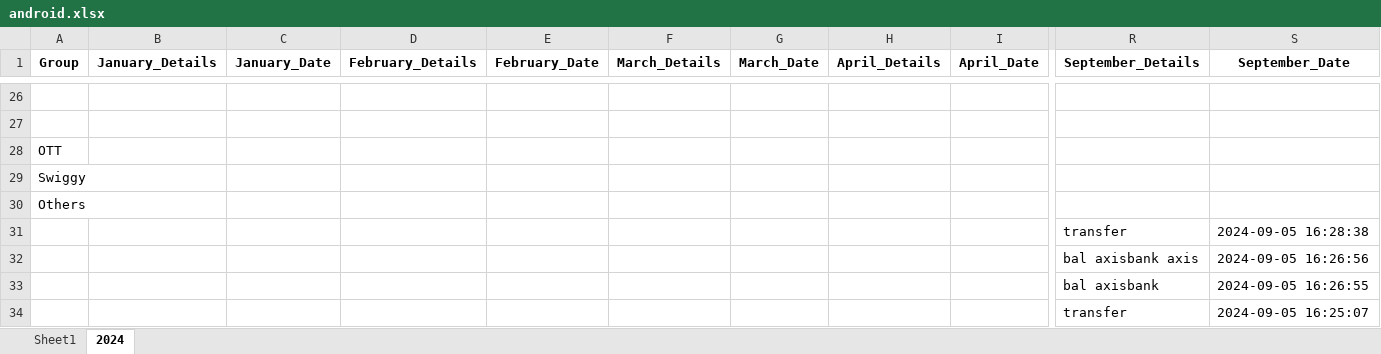
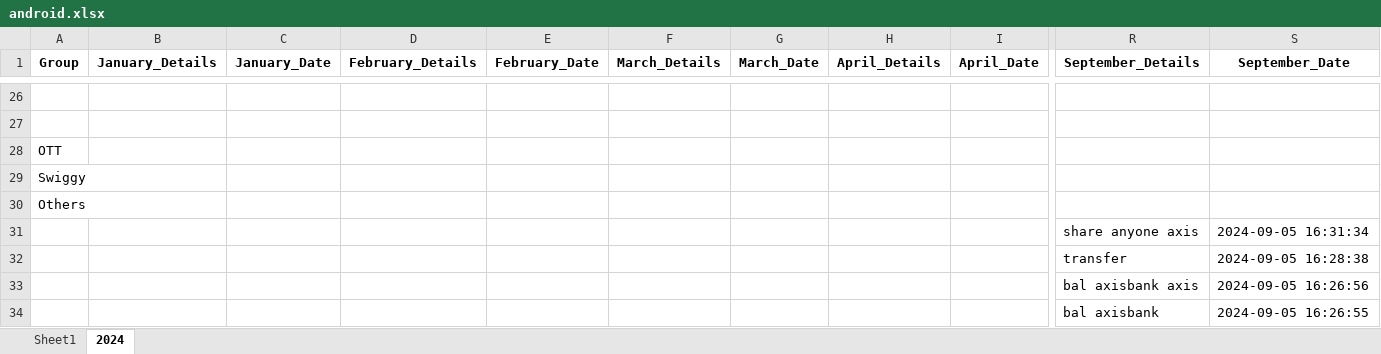
Before and after one commit to vinothvikas1987/LLM_Android, an Excel workbook: android.xlsx, sheet 2024, drawn as a sheet; only a part is shown, gaps mark what is left out; the shorter side is filled out with more unchanged rows; values as stored, in another font and other column widths than the file's, no borders; rows hold the shown columns only; the diff names each change by its address in the sheet, - before the commit and + after, or states it on an @@ line.

Commit message:
Update Excel file 2024-09-05 11:01:42.138788

```diff
--- a/android.xlsx (sheet 2024)
+++ b/android.xlsx (sheet 2024)
+row 31:  |  |  |  |  |  |  |  |  | share anyone axis | 2024-09-05 16:31:34
```
